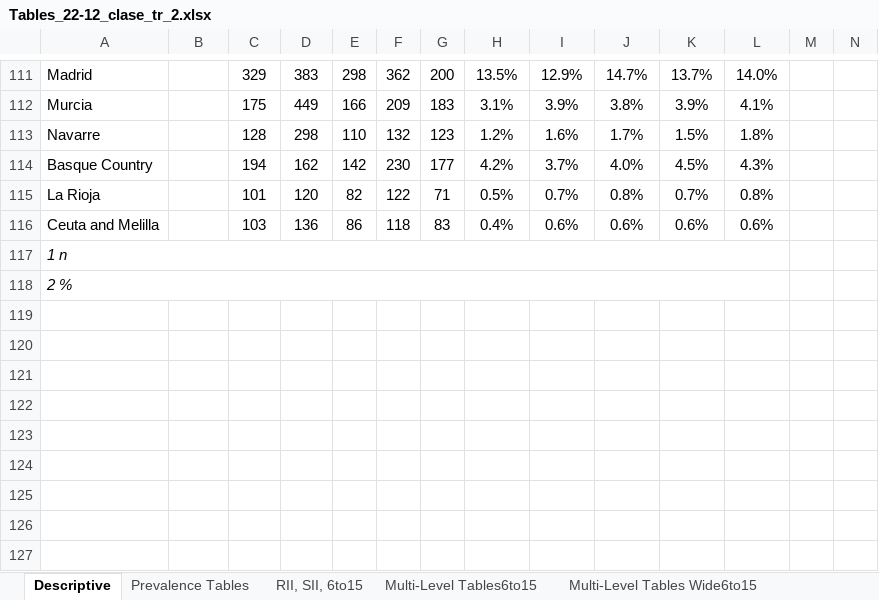
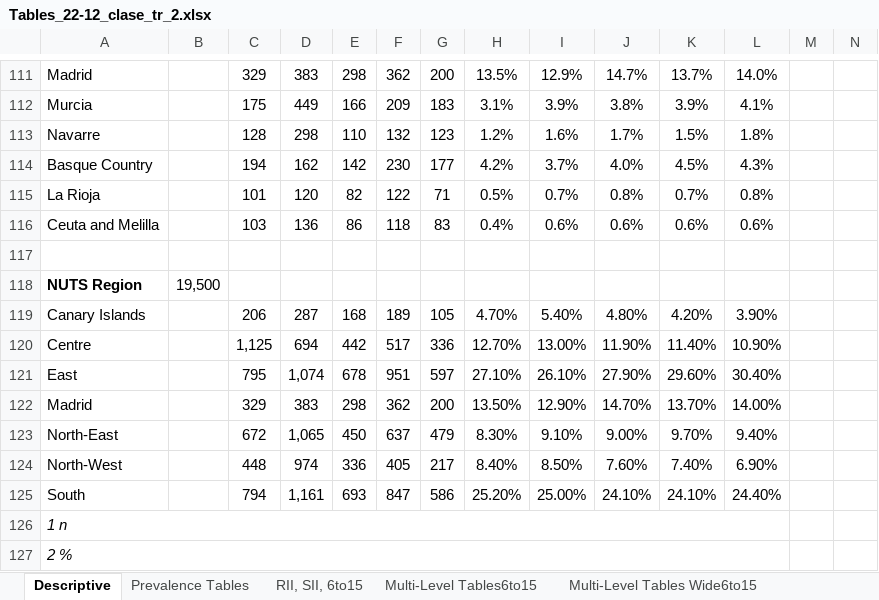
Before and after one commit to EVERYMOVE-Project/Childhood-Inequities-of-Sedentarism, an Excel workbook: Tables/Prevalence+RII/Tables_22-12_clase_tr_2.xlsx, sheet Descriptive, drawn as a sheet; only a part is shown, gaps mark what is left out; values as stored, in another font and other column widths than the file's, no borders; rows hold the shown columns only; the diff names each change by its address in the sheet, - before the commit and + after, or states it on an @@ line.

```diff
--- a/Tables/Prevalence+RII/Tables_22-12_clase_tr_2.xlsx (sheet Descriptive)
+++ b/Tables/Prevalence+RII/Tables_22-12_clase_tr_2.xlsx (sheet Descriptive)
+row 117: (empty)
+row 118: NUTS Region | 19,500
+row 119: Canary Islands |  | 206 | 287 | 168 | 189 | 105 | 4.70% | 5.40% | 4.80% | 4.20% | 3.90%
+row 120: Centre |  | 1,125 | 694 | 442 | 517 | 336 | 12.70% | 13.00% | 11.90% | 11.40% | 10.90%
+row 121: East |  | 795 | 1,074 | 678 | 951 | 597 | 27.10% | 26.10% | 27.90% | 29.60% | 30.40%
+row 122: Madrid |  | 329 | 383 | 298 | 362 | 200 | 13.50% | 12.90% | 14.70% | 13.70% | 14.00%
+row 123: North-East |  | 672 | 1,065 | 450 | 637 | 479 | 8.30% | 9.10% | 9.00% | 9.70% | 9.40%
+row 124: North-West |  | 448 | 974 | 336 | 405 | 217 | 8.40% | 8.50% | 7.60% | 7.40% | 6.90%
+row 125: South |  | 794 | 1,161 | 693 | 847 | 586 | 25.20% | 25.00% | 24.10% | 24.10% | 24.40%
```
Also changed, not shown: sheet Prevalence Tables, 10 other files.
